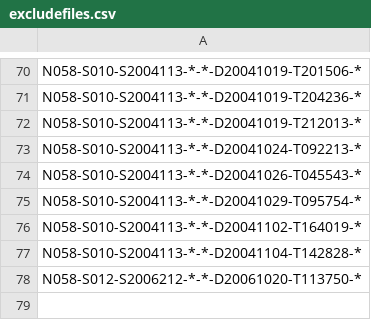
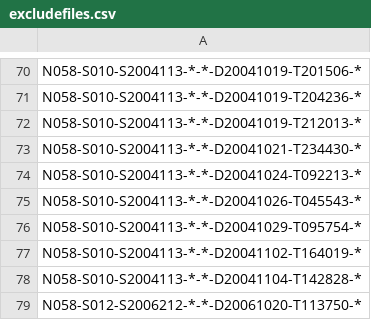
Before and after one commit to nilsolav/MACVIN, a CSV file: excludefiles.csv, drawn as a sheet; only a part is shown, gaps mark what is left out.

Commit message:
Updated exclude list.

```diff
--- a/excludefiles.csv
+++ b/excludefiles.csv
@@ -72,2 +72,3 @@ N058-S010-S2004113-*-*-D20041019-T204236-*
 N058-S010-S2004113-*-*-D20041019-T212013-*
+N058-S010-S2004113-*-*-D20041021-T234430-*
 N058-S010-S2004113-*-*-D20041024-T092213-*
```
Also changed, not shown: 1 other file.
